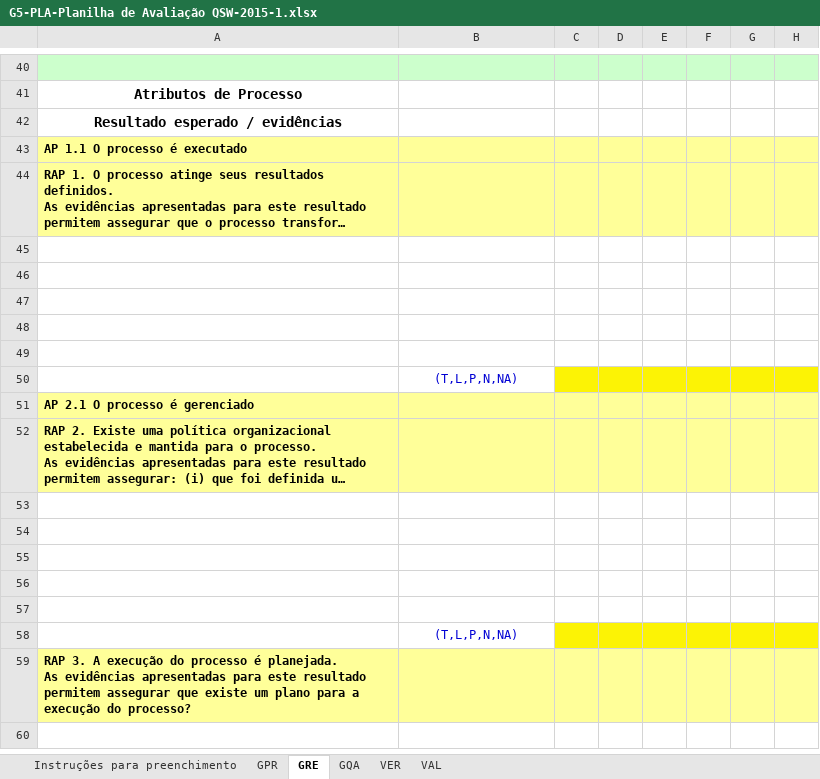
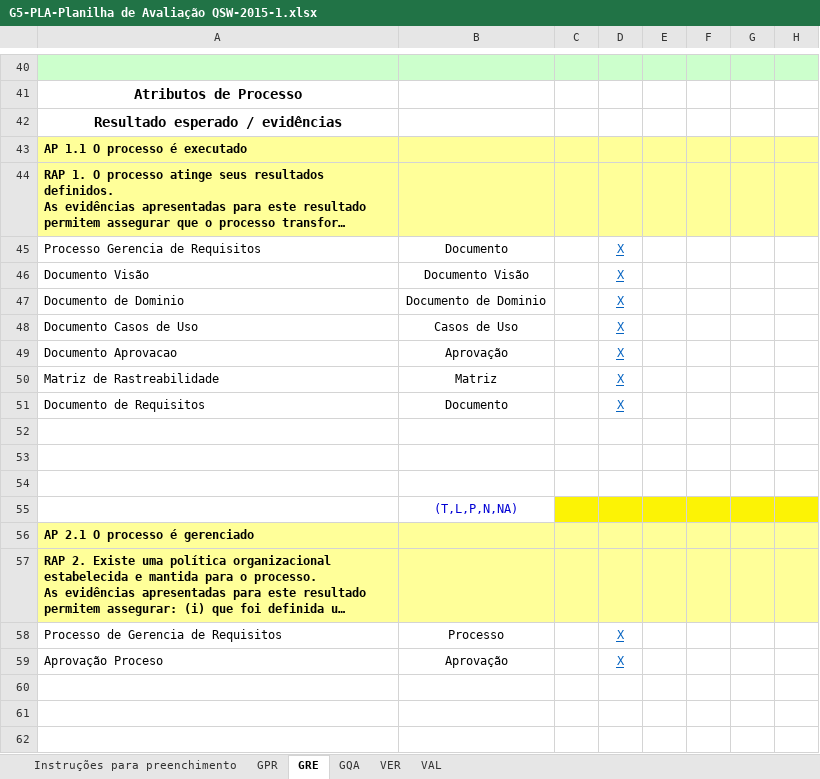
Before and after one commit to mariomjr/QualidadeSoftware2015, an Excel workbook: Documentos/G5-PLA-Planilha de Avaliação QSW-2015-1.xlsx, sheet GRE, drawn as a sheet; only a part is shown, gaps mark what is left out; the shorter side is filled out with more unchanged rows; long unchanged cells end in …; values as stored, in another font and other column widths than the file's, no borders; addresses are those after the commit; the diff names each change by its address in the sheet, - before the commit and + after, or states it on an @@ line.

Commit message:
Adição de processo
Adição processo de Gerencia de Requisitos e atualização dos RAPs da
planilha da parte de requisitos

```diff
--- a/Documentos/G5-PLA-Planilha de Avaliação QSW-2015-1.xlsx (sheet GRE)
+++ b/Documentos/G5-PLA-Planilha de Avaliação QSW-2015-1.xlsx (sheet GRE)
-row 45: (empty)
+row 45: Processo Gerencia de Requisitos | Documento |  | X
-row 46: (empty)
+row 46: Documento Visão | Documento Visão |  | X
+row 47: Documento de Dominio | Documento de Dominio |  | X
+row 48: Documento Casos de Uso | Casos de Uso |  | X
+row 49: Documento Aprovacao | Aprovação |  | X
+row 50: Matriz de Rastreabilidade | Matriz |  | X
+row 51: Documento de Requisitos | Documento |  | X
-row 58: (empty)
+row 58: Processo de Gerencia de Requisitos | Processo |  | X
-row 59: (empty)
+row 59: Aprovação Proceso | Aprovação |  | X
```
Also changed, not shown: 1 other file.
